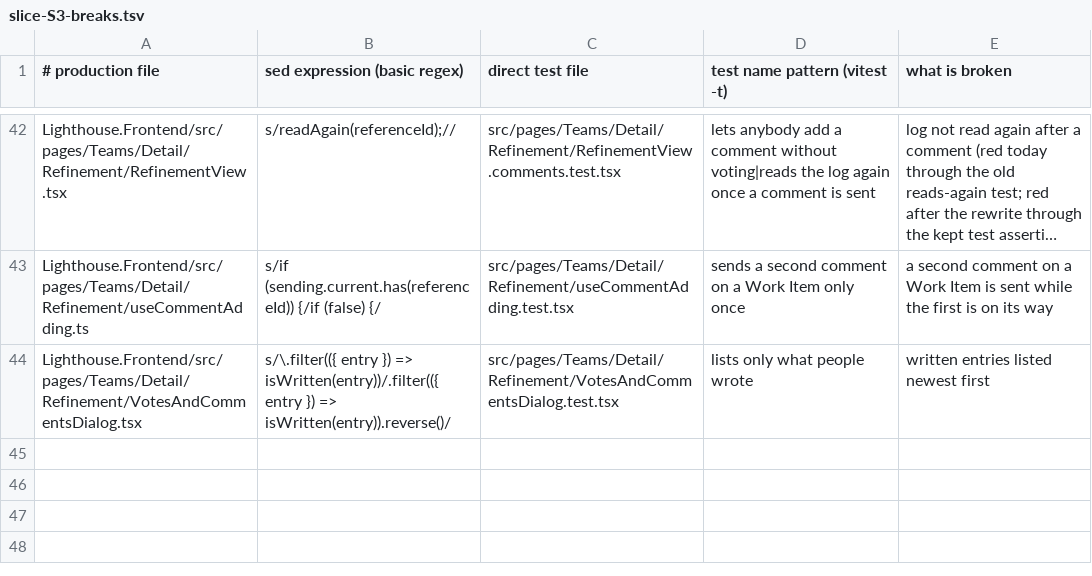
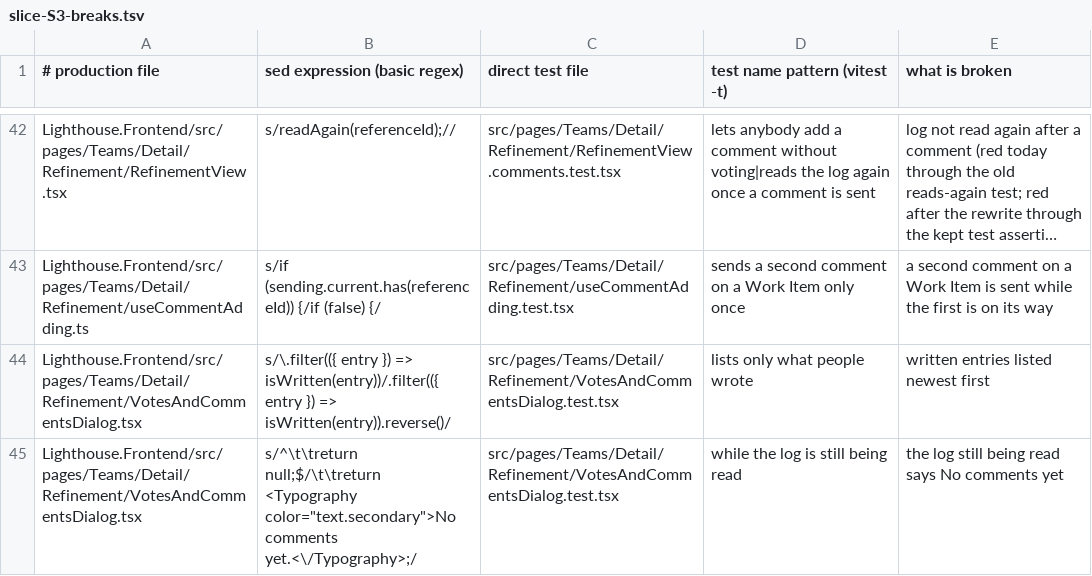
Before and after one commit to LetPeopleWork/Lighthouse, a TSV file: docs/feature/story-6648-frontend-clean-as-we-go/measurement/slice-S3-breaks.tsv, drawn as a sheet; only a part is shown, gaps mark what is left out; long unchanged cells end in ….

```diff
--- a/docs/feature/story-6648-frontend-clean-as-we-go/measurement/slice-S3-breaks.tsv
+++ b/docs/feature/story-6648-frontend-clean-as-we-go/measurement/slice-S3-breaks.tsv
@@ -44 +44,2 @@ Lighthouse.Frontend/src/pages/Teams/Detail/Refinement/useCommentAdding.ts	s/if (
 Lighthouse.Frontend/src/pages/Teams/Detail/Refinement/VotesAndCommentsDialog.tsx	s/\.filter(({ entry }) => isWritten(entry))/.filter(({ entry }) => isWritten(entry)).reverse()/	src/pages/Teams/Detail/Refinement/VotesAndCommentsDialog.test.tsx	lists only what people wrote	written entries listed newest first
+Lighthouse.Frontend/src/pages/Teams/Detail/Refinement/VotesAndCommentsDialog.tsx	s/^\t\treturn null;$/\t\treturn <Typography color="text.secondary">No comments yet.<\/Typography>;/	src/pages/Teams/Detail/Refinement/VotesAndCommentsDialog.test.tsx	while the log is still being read	the log still being read says No comments yet
```
Also changed, not shown: docs/feature/story-6648-frontend-clean-as-we-go/measurement/slice-S2-breaks.tsv, 12 other files.
